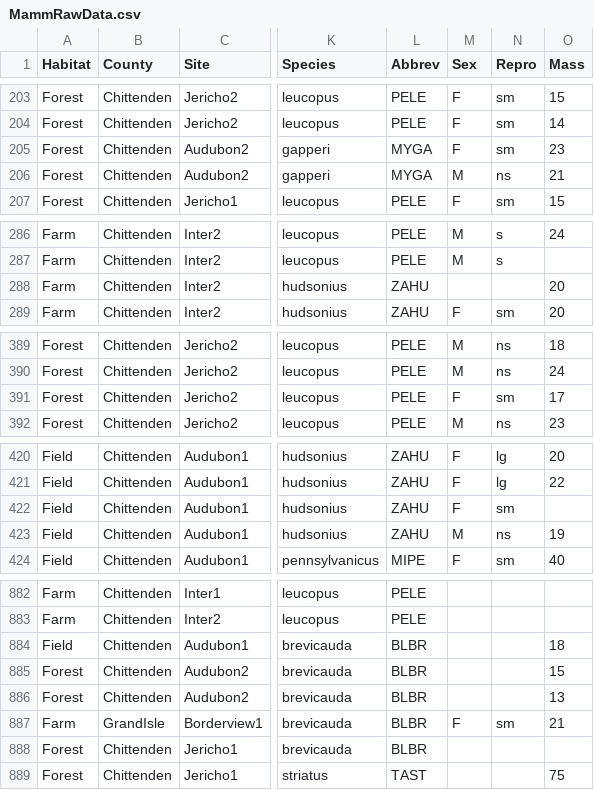
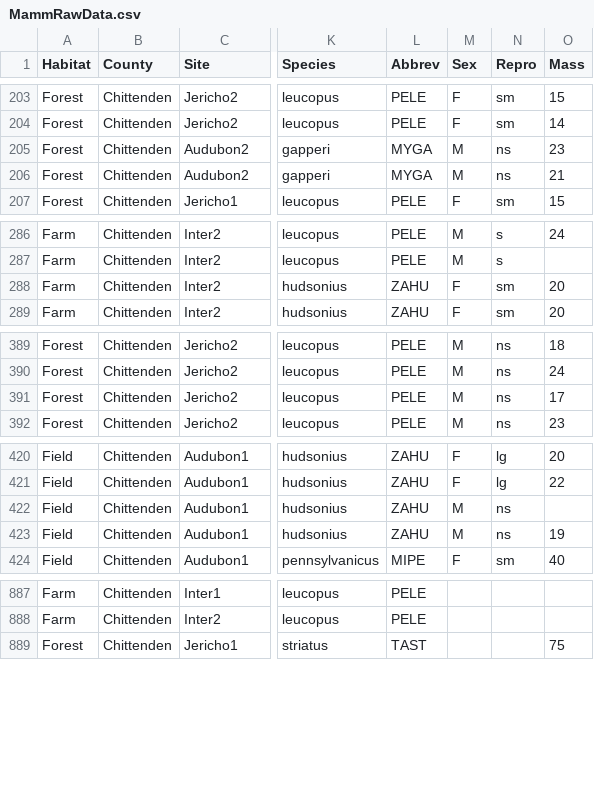
Before and after one commit to Beasley015/Beasley2024_Host_traits_explain_occupancy_of_generalists, a CSV file: MammRawData.csv, drawn as a sheet; only a part is shown, gaps mark what is left out; the diff covers the shown part only; the diff names each change by its address in the sheet, - before the commit and + after, or states it on an @@ line.

```diff
--- a/MammRawData.csv
+++ b/MammRawData.csv
-M205 (Sex): F
+M205 (Sex): M
-N205 (Repro): sm
+N205 (Repro): ns
-M288 (Sex): (empty)
+M288 (Sex): F
-N288 (Repro): (empty)
+N288 (Repro): sm
-M391 (Sex): F
+M391 (Sex): M
-N391 (Repro): sm
+N391 (Repro): ns
-M422 (Sex): F
+M422 (Sex): M
-N422 (Repro): sm
+N422 (Repro): ns
@@ row 884 moved to row 861: Field @@
@@ row 885 moved to row 862: Forest @@
@@ row 886 moved to row 863: Forest @@
@@ row 887 moved to row 864: Farm @@
@@ row 888 moved to row 865: Forest @@
```
Also changed, not shown: 1 added row, 1 removed row, 15 moved rows and 16 edited cells elsewhere in this file, 3 other files.
